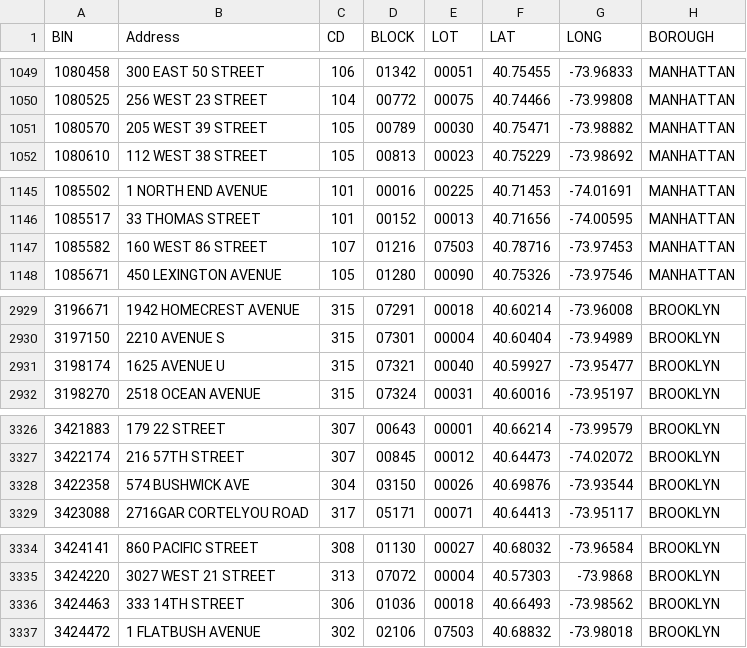
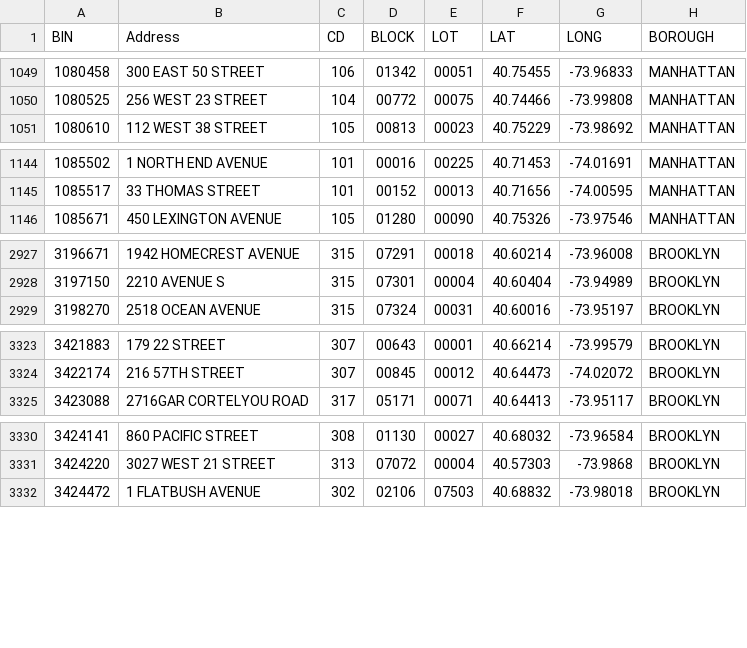
Before and after one commit to NYCDOB/SiteSafety_V2, a CSV file: data/CSC_RouteList.csv, drawn as a sheet; only a part is shown, gaps mark what is left out; removed rows and columns are numbered as before the commit, all else as after; the diff covers the shown part only; the diff names each change by its address in the sheet, - before the commit and + after, or states it on an @@ line.

```diff
--- a/data/CSC_RouteList.csv
+++ b/data/CSC_RouteList.csv
-row 1051: 1080570 | 205 WEST 39 STREET | 105 | 00789 | 00030 | 40.75471 | -73.98882 | MANHATTAN
-row 1147: 1085582 | 160 WEST 86 STREET | 107 | 01216 | 07503 | 40.78716 | -73.97453 | MANHATTAN
-row 2931: 3198174 | 1625 AVENUE U | 315 | 07321 | 00040 | 40.59927 | -73.95477 | BROOKLYN
-row 3328: 3422358 | 574 BUSHWICK AVE | 304 | 03150 | 00026 | 40.69876 | -73.93544 | BROOKLYN
-row 3336: 3424463 | 333 14TH STREET | 306 | 01036 | 00018 | 40.66493 | -73.98562 | BROOKLYN
```
Also changed, not shown: 1 added row and 7 removed rows elsewhere in this file, 1 other file.
